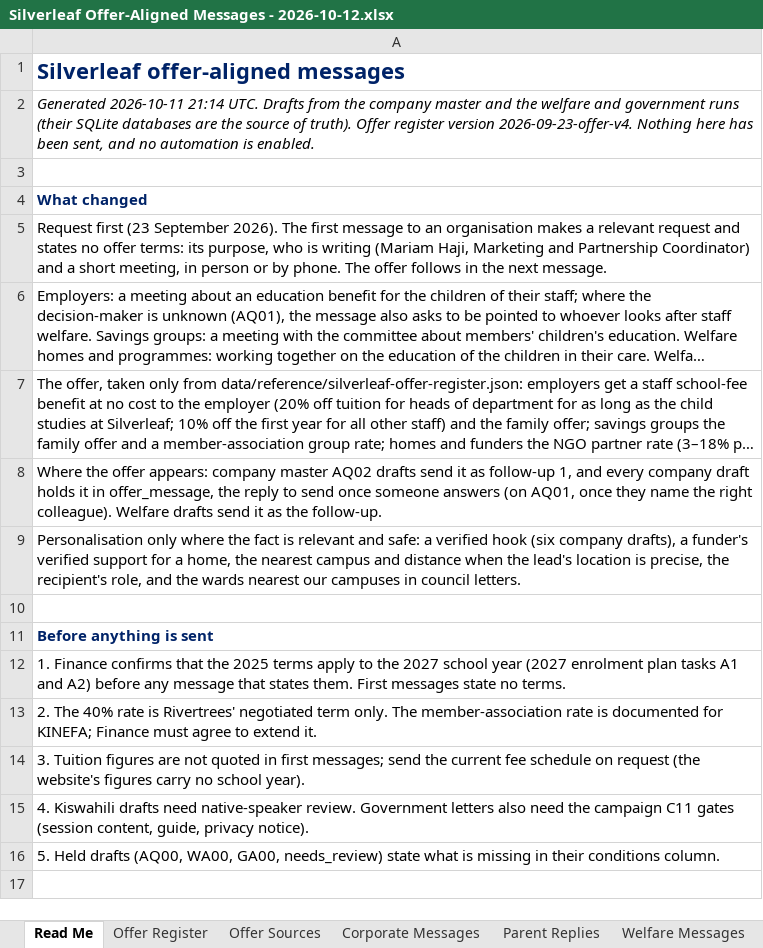
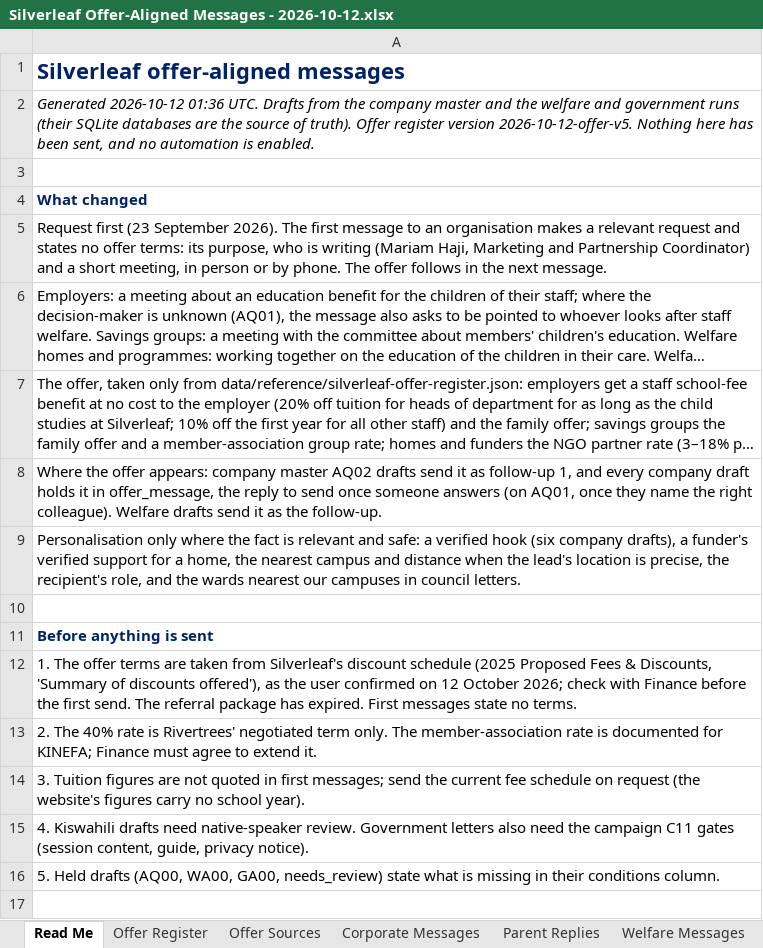
Before and after one commit to Nehemia-joh/Agenticmarketing, an Excel workbook: outputs/messages/Silverleaf Offer-Aligned Messages - 2026-10-12.xlsx, sheet Read Me, drawn as a sheet; only a part is shown; long unchanged cells end in …; values as stored, in another font and other column widths than the file's, no borders; the diff names each change by its address in the sheet, - before the commit and + after, or states it on an @@ line.

```diff
--- a/outputs/messages/Silverleaf Offer-Aligned Messages - 2026-10-12.xlsx (sheet Read Me)
+++ b/outputs/messages/Silverleaf Offer-Aligned Messages - 2026-10-12.xlsx (sheet Read Me)
-A2: Generated 2026-10-11 21:14 UTC. Drafts from the company master and the welfare and government runs (their SQLite databases are the source of truth). Offer register version 2026-09-23-offer-v4. Nothing here…
+A2: Generated 2026-10-12 01:36 UTC. Drafts from the company master and the welfare and government runs (their SQLite databases are the source of truth). Offer register version 2026-10-12-offer-v5. Nothing here…
-A12: 1. Finance confirms that the 2025 terms apply to the 2027 school year (2027 enrolment plan tasks A1 and A2) before any message that states them. First messages…
+A12: 1. The offer terms are taken from Silverleaf's discount schedule (2025 Proposed Fees & Discounts, 'Summary of discounts offered'), as the user confirmed on 12 October 2026; check with Finance before the first send. The referral package has expired. First messages…
```
Also changed, not shown: sheet Corporate Messages, sheet Welfare Messages, outputs/runs/arusha-government-2026-09/Silverleaf Government Leads - arusha-government-2026-09.xlsx, 29 other files.
